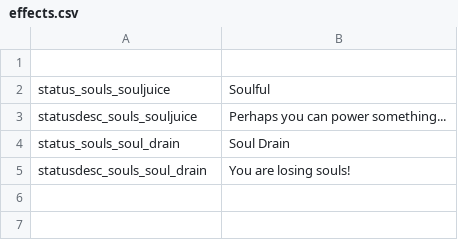
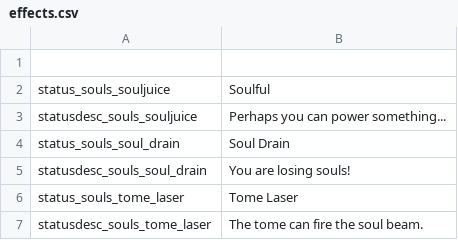
Before and after one commit to SiriMoel/souls, a CSV file: files/translations/effects.csv, drawn as a sheet.

Commit message:
tome laser spell

```diff
--- a/files/translations/effects.csv
+++ b/files/translations/effects.csv
@@ -5 +5,3 @@ status_souls_soul_drain,"Soul Drain",,,,,,,,,,,,,,,,,,,,,,
 statusdesc_souls_soul_drain,"You are losing souls!",,,,,,,,,,,,,,,,,,,,,,
+status_souls_tome_laser,"Tome Laser",,,,,,,,,,,,,,,,,,,,,,
+statusdesc_souls_tome_laser,"The tome can fire the soul beam.",,,,,,,,,,,,,,,,,,,,,,
```
Also changed, not shown: 10 other files.
